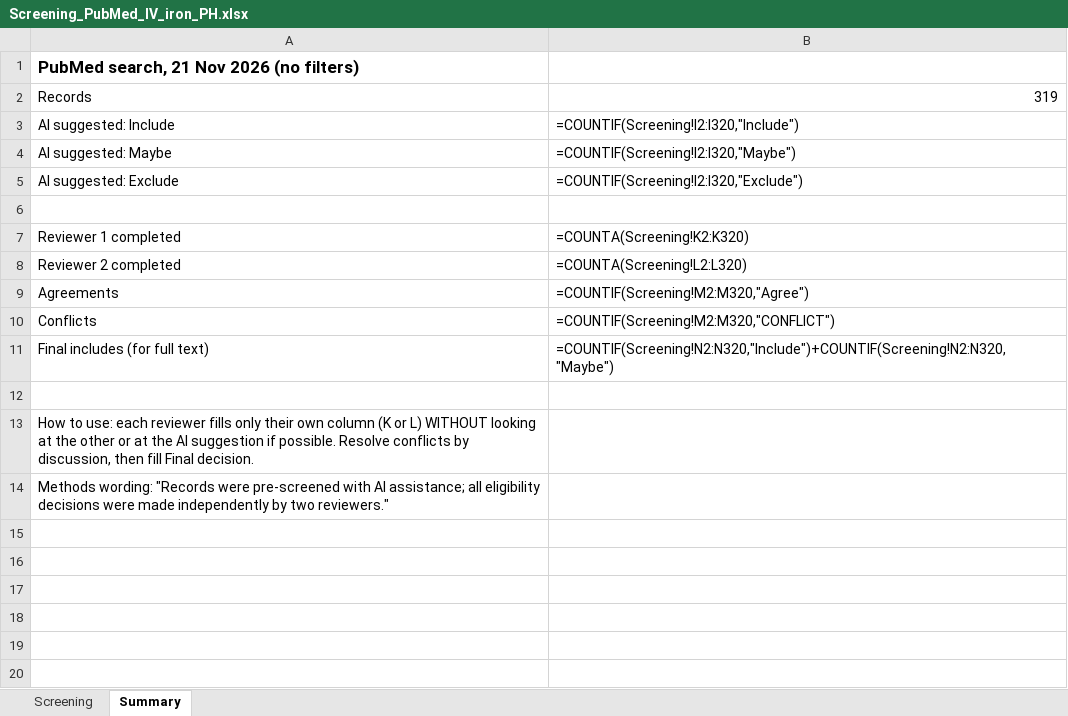
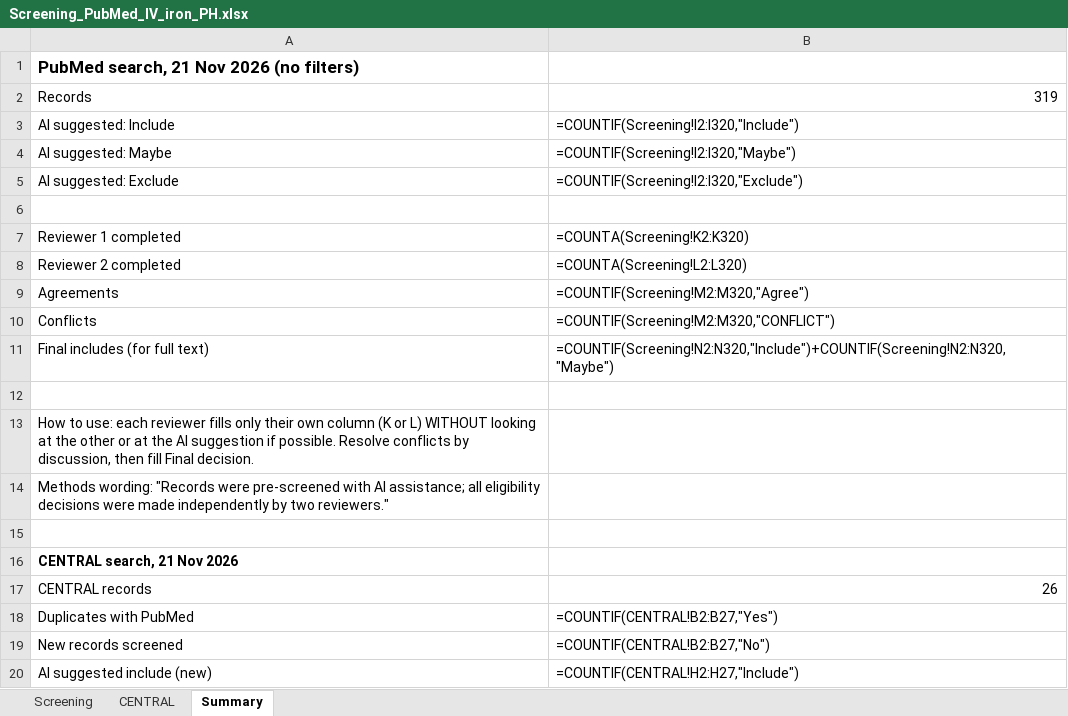
Before and after one commit to alishahan987-collab/bookish-octo-palm-tree, an Excel workbook: prospero/Screening_PubMed_IV_iron_PH.xlsx, sheet Summary, drawn as a sheet; values as stored, in another font and other column widths than the file's, no borders; formulas without a stored value are shown as written; the diff names each change by its address in the sheet, - before the commit and + after, or states it on an @@ line.

```diff
--- a/prospero/Screening_PubMed_IV_iron_PH.xlsx (sheet Summary)
+++ b/prospero/Screening_PubMed_IV_iron_PH.xlsx (sheet Summary)
+sheet tab: CENTRAL
+row 15: (empty)
+row 16: CENTRAL search, 21 Nov 2026
+row 17: CENTRAL records | 26
+row 18: Duplicates with PubMed | =COUNTIF(CENTRAL!B2:B27,"Yes")
+row 19: New records screened | =COUNTIF(CENTRAL!B2:B27,"No")
+row 20: AI suggested include (new) | =COUNTIF(CENTRAL!H2:H27,"Include")
```
